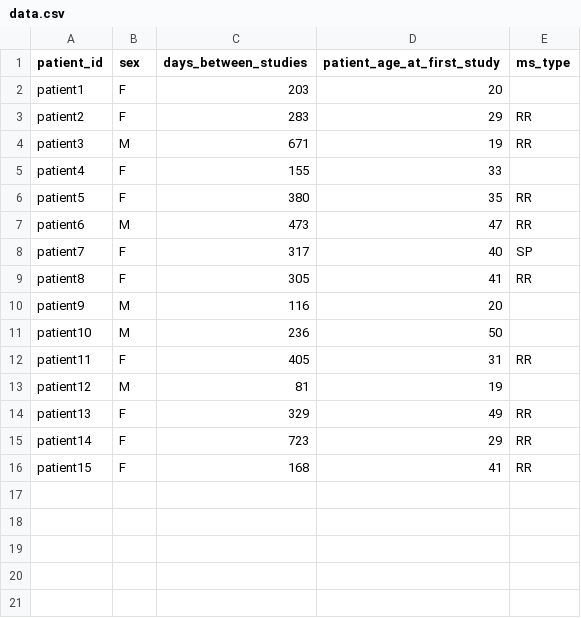
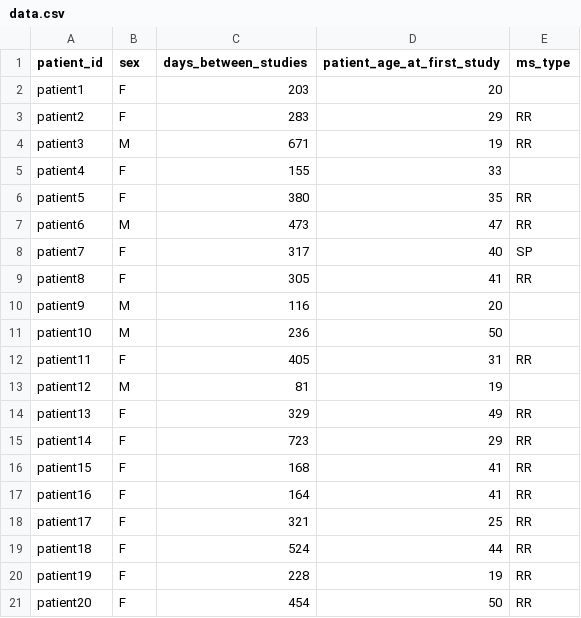
Before and after one commit to louizabn/BD_2, a CSV file: data.csv, drawn as a sheet.

Commit message:
Update data.csv

```diff
--- a/data.csv
+++ b/data.csv
@@ -16 +16,6 @@ patient14,F,723,29,RR
 patient15,F,168,41,RR
+patient16,F,164,41,RR
+patient17,F,321,25,RR
+patient18,F,524,44,RR
+patient19,F,228,19,RR
+patient20,F,454,50,RR
```
